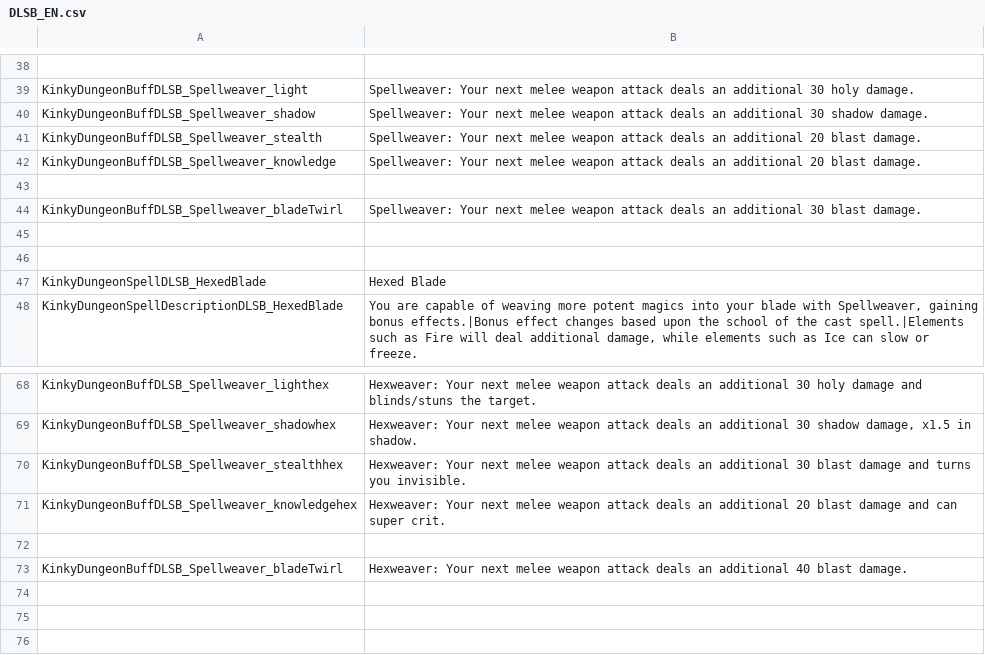
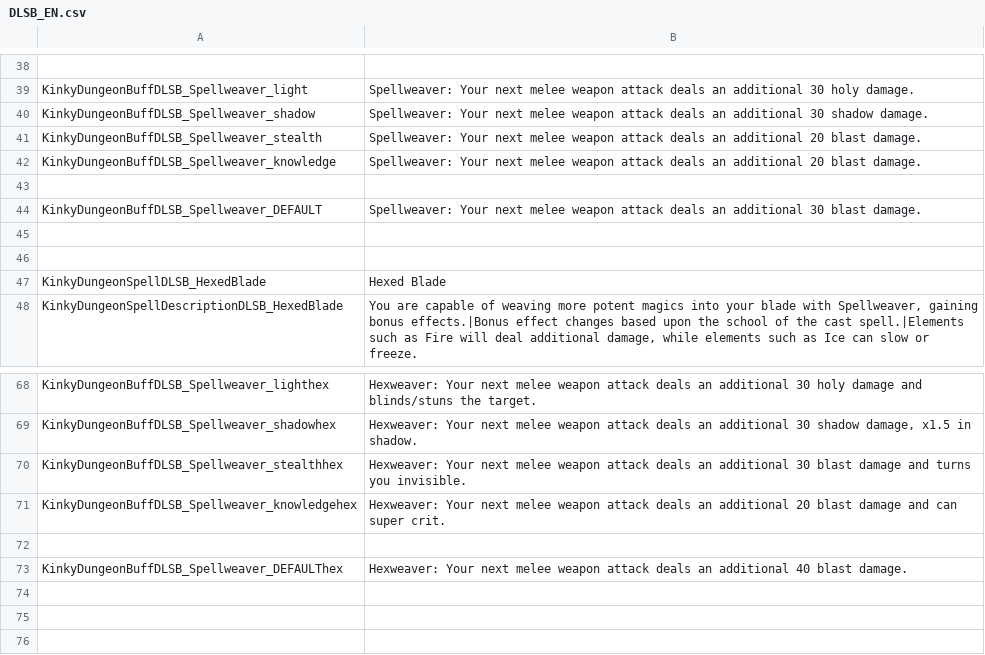
Before and after one commit to dollliandra/DollLiaSpellblade, a CSV file: Translations/DLSB_EN.csv, drawn as a sheet; only a part is shown, gaps mark what is left out.

Commit message:
Blade Twirl code cleanup.

```diff
--- a/Translations/DLSB_EN.csv
+++ b/Translations/DLSB_EN.csv
@@ -43,3 +43,3 @@ KinkyDungeonBuffDLSB_Spellweaver_knowledge,"Spellweaver: Your next melee weapon
 
-KinkyDungeonBuffDLSB_Spellweaver_bladeTwirl,"Spellweaver: Your next melee weapon attack deals an additional 30 blast damage."
+KinkyDungeonBuffDLSB_Spellweaver_DEFAULT,"Spellweaver: Your next melee weapon attack deals an additional 30 blast damage."
 
@@ -72,3 +72,3 @@ KinkyDungeonBuffDLSB_Spellweaver_knowledgehex,"Hexweaver: Your next melee weapon
 
-KinkyDungeonBuffDLSB_Spellweaver_bladeTwirl,"Hexweaver: Your next melee weapon attack deals an additional 40 blast damage."
+KinkyDungeonBuffDLSB_Spellweaver_DEFAULThex,"Hexweaver: Your next melee weapon attack deals an additional 40 blast damage."
 
```
Also changed, not shown: 1 other file.
